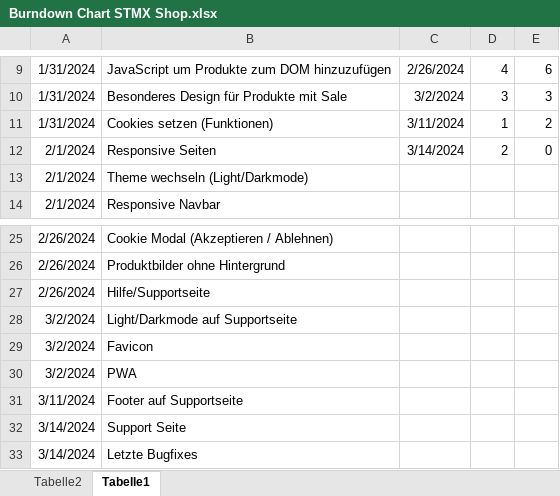
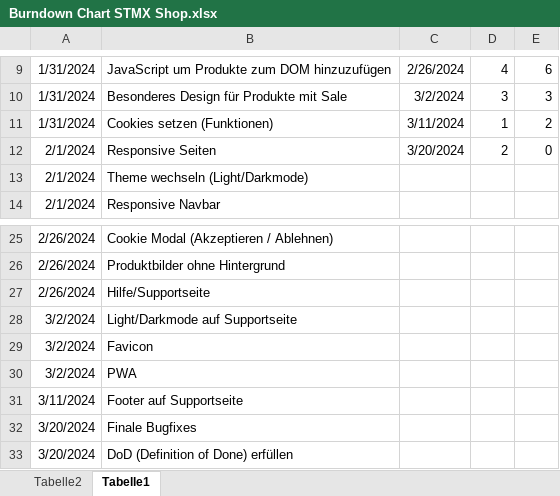
Before and after one commit to to-lutz/stmx-shop, an Excel workbook: Burndown Chart STMX Shop.xlsx, sheet Tabelle1, drawn as a sheet; only a part is shown, gaps mark what is left out; values as stored, in another font and other column widths than the file's, no borders; charts and pictures not drawn; removed rows and columns are numbered as before the commit, all else as after; the diff names each change by its address in the sheet, - before the commit and + after, or states it on an @@ line.

Commit message:
Update Burndown Chart

```diff
--- a/Burndown Chart STMX Shop.xlsx (sheet Tabelle1)
+++ b/Burndown Chart STMX Shop.xlsx (sheet Tabelle1)
-C12: 3/14/2024
+C12: 3/20/2024
-row 32: 3/14/2024 | Support Seite
-row 33: 3/14/2024 | Letzte Bugfixes
+row 32: 3/20/2024 | Finale Bugfixes
+row 33: 3/20/2024 | DoD (Definition of Done) erfüllen
```
Also changed, not shown: formulas that keep their value, charts or pictures.
